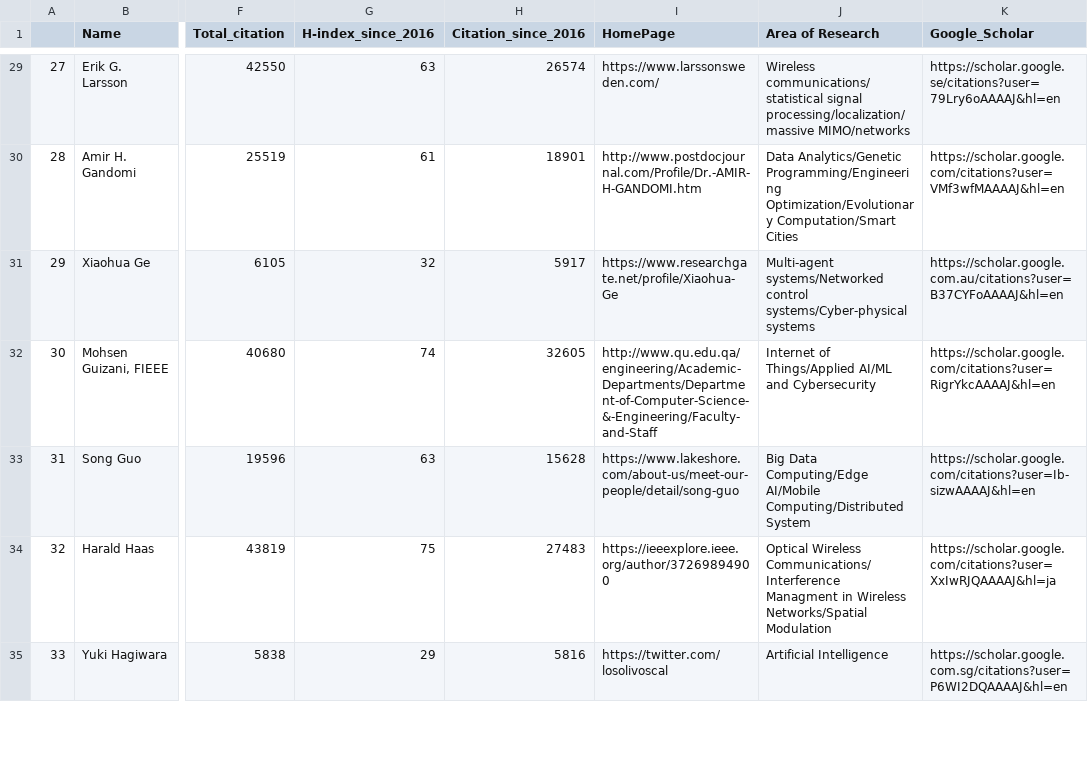
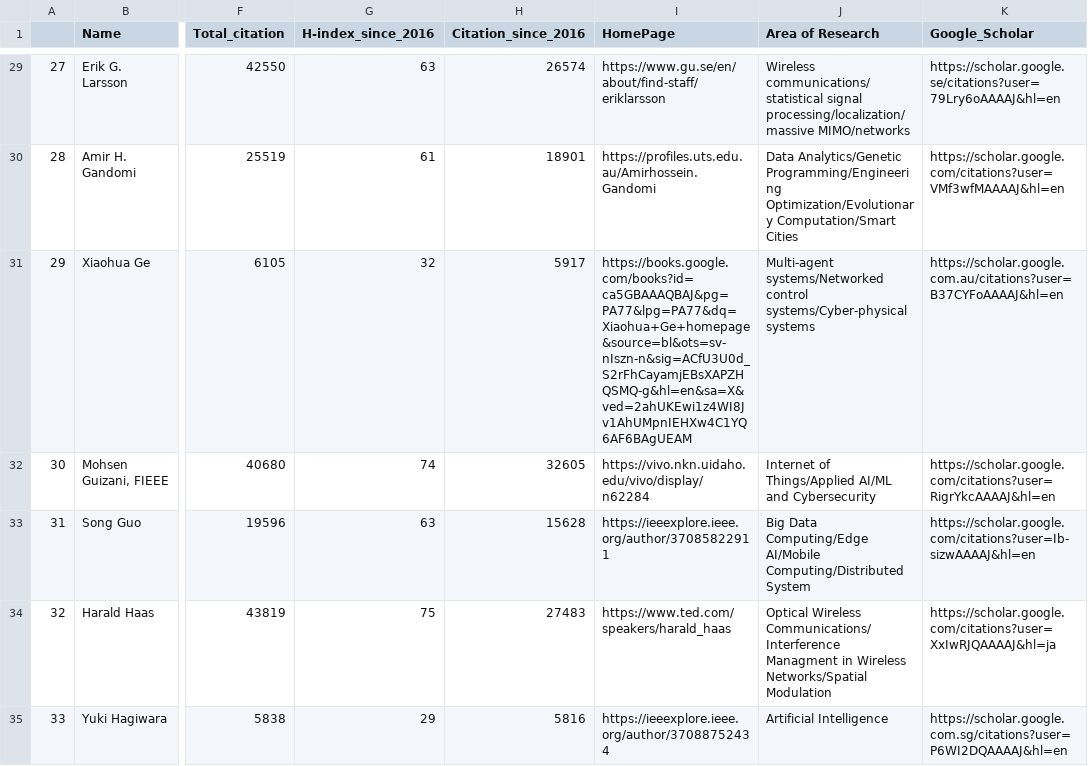
Before and after one commit to cryptogeekk/insights2techinfo, a CSV file: data.csv, drawn as a sheet; only a part is shown, gaps mark what is left out; the diff covers the shown part only; the diff names each change by its address in the sheet, - before the commit and + after, or states it on an @@ line.

```diff
--- a/data.csv
+++ b/data.csv
-I29 (HomePage): https://www.larssonsweden.com/
+I29 (HomePage): https://www.gu.se/en/about/find-staff/eriklarsson
-I30 (HomePage): http://www.postdocjournal.com/Profile/Dr.-AMIR-H-GANDOMI.htm
+I30 (HomePage): https://profiles.uts.edu.au/Amirhossein.Gandomi
-I31 (HomePage): https://www.researchgate.net/profile/Xiaohua-Ge
+I31 (HomePage): https://books.google.com/books?id=ca5GBAAAQBAJ&pg=PA77&lpg=PA77&dq=Xiaohua+Ge+homepage&source=bl&ots=sv-nIszn-n&sig=ACfU3U0d_S2rFhCayamjEBsXAPZHQSMQ-g&hl=en&sa=X&ved=2ahUKEwi1z4WI8Jv1AhUMpnIEHXw4C1YQ6AF6BAgUEAM
-I32 (HomePage): http://www.qu.edu.qa/engineering/Academic-Departments/Department-of-Computer-Science-&-Engineering/Faculty-and-Staff
+I32 (HomePage): https://vivo.nkn.uidaho.edu/vivo/display/n62284
-I33 (HomePage): https://www.lakeshore.com/about-us/meet-our-people/detail/song-guo
+I33 (HomePage): https://ieeexplore.ieee.org/author/37085822911
-I34 (HomePage): https://ieeexplore.ieee.org/author/37269894900
+I34 (HomePage): https://www.ted.com/speakers/harald_haas
-I35 (HomePage): https://twitter.com/losolivoscal
+I35 (HomePage): https://ieeexplore.ieee.org/author/37088752434
```
Also changed, not shown: 87 edited cells elsewhere in this file, 1 other file.
